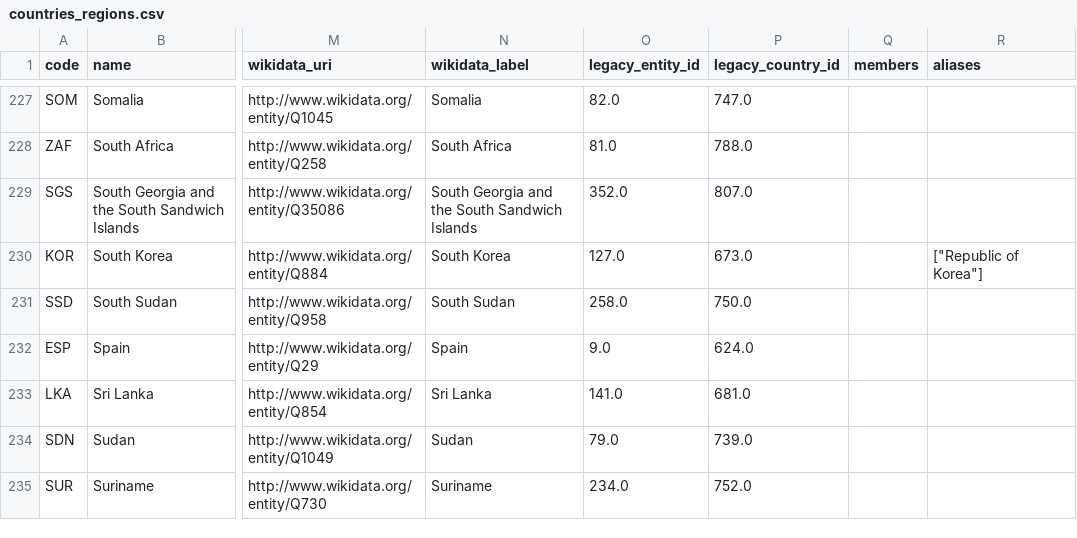
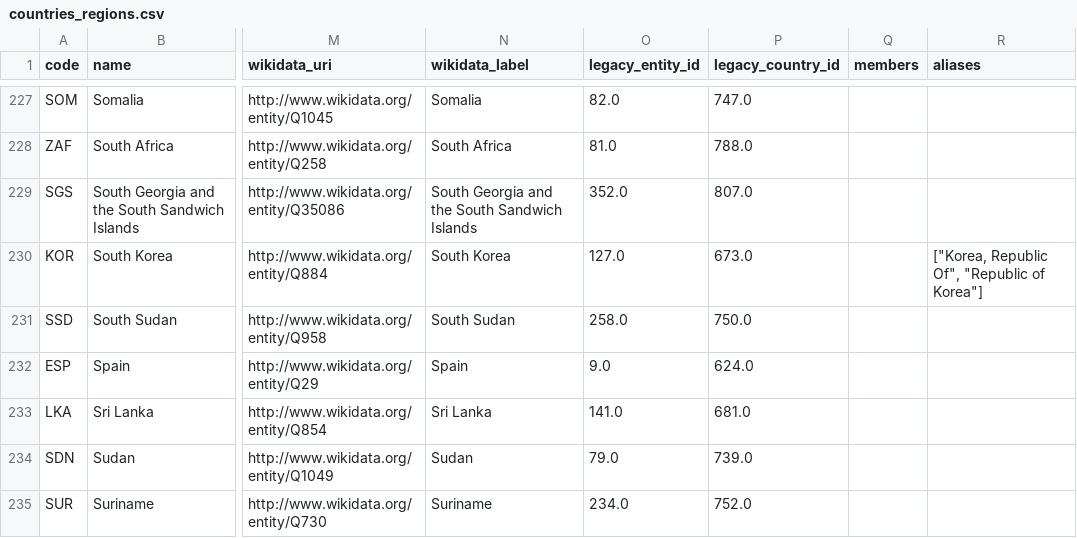
Before and after one commit to owid/etl, a CSV file: data/reference/countries_regions.csv, drawn as a sheet; only a part is shown, gaps mark what is left out; the diff covers the shown part only; the diff names each change by its address in the sheet, - before the commit and + after, or states it on an @@ line.

```diff
--- a/data/reference/countries_regions.csv
+++ b/data/reference/countries_regions.csv
-R230 (aliases): ["Republic of Korea"]
+R230 (aliases): ["Korea, Republic Of", "Republic of Korea"]
```
Also changed, not shown: 15 edited cells elsewhere in this file.
